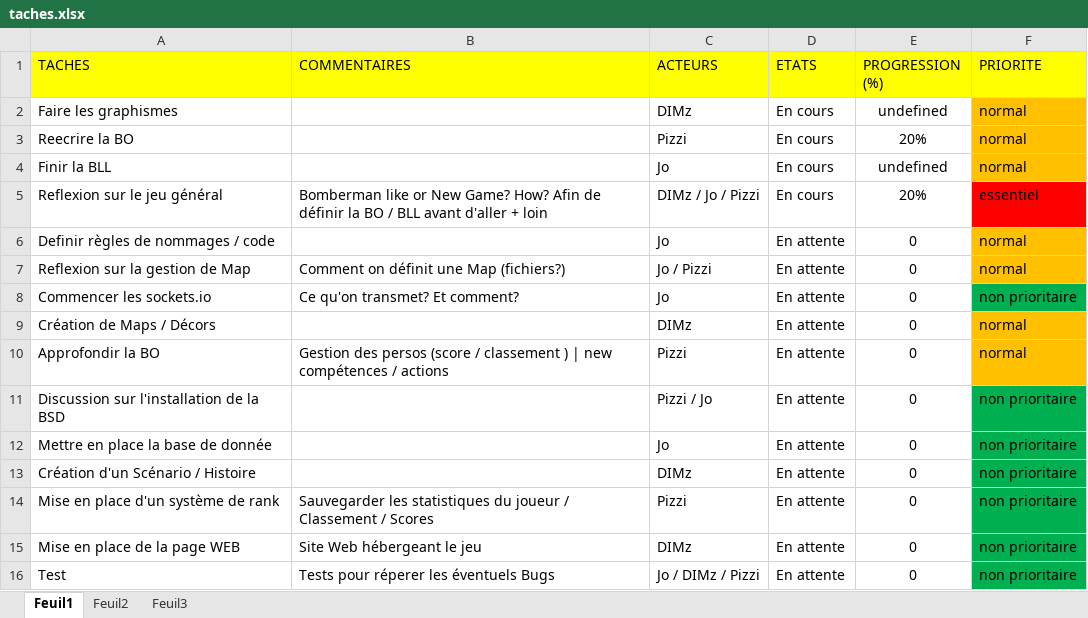
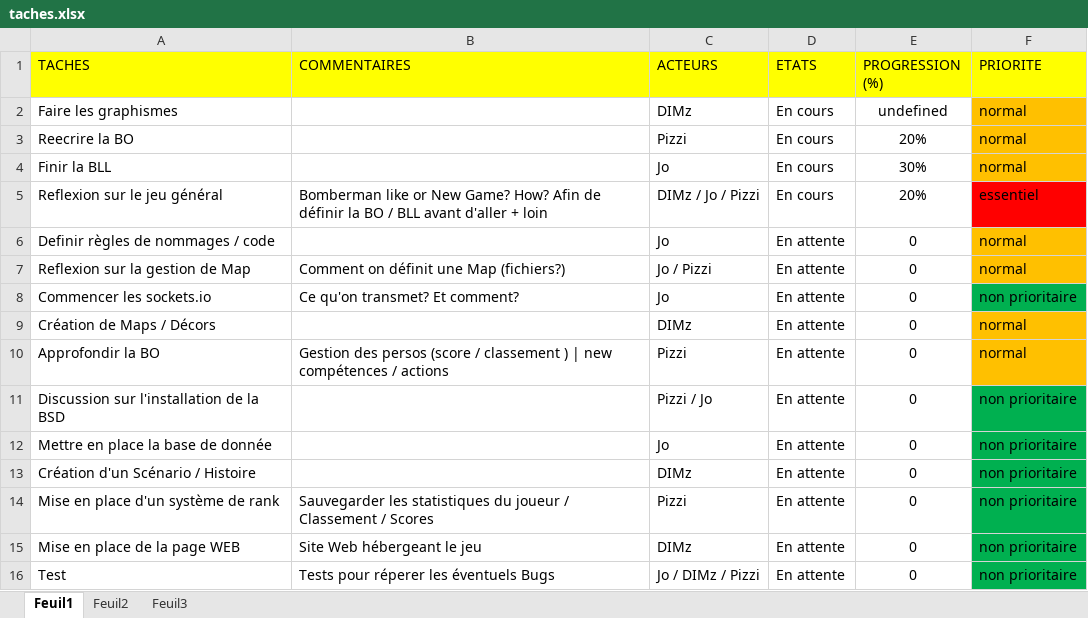
Before and after one commit to mjr524/reignofgunpowder-html5, an Excel workbook: taches.xlsx, sheet Feuil1, drawn as a sheet; values as stored, in another font and other column widths than the file's, no borders; the diff names each change by its address in the sheet, - before the commit and + after, or states it on an @@ line.

```diff
--- a/taches.xlsx (sheet Feuil1)
+++ b/taches.xlsx (sheet Feuil1)
-E4 (PROGRESSION (%)): undefined
+E4 (PROGRESSION (%)): 30%
```
